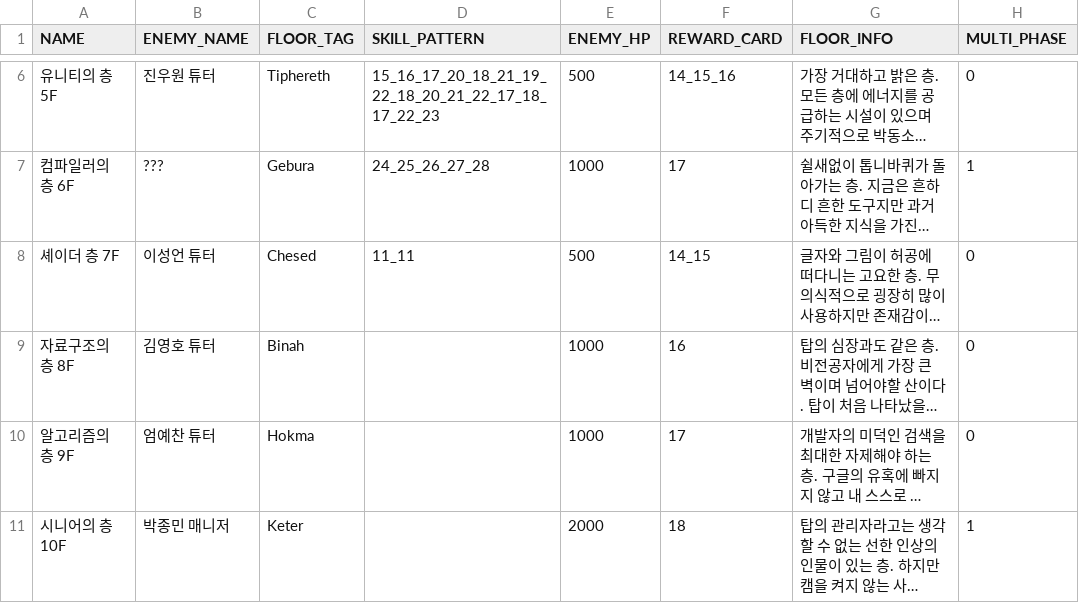
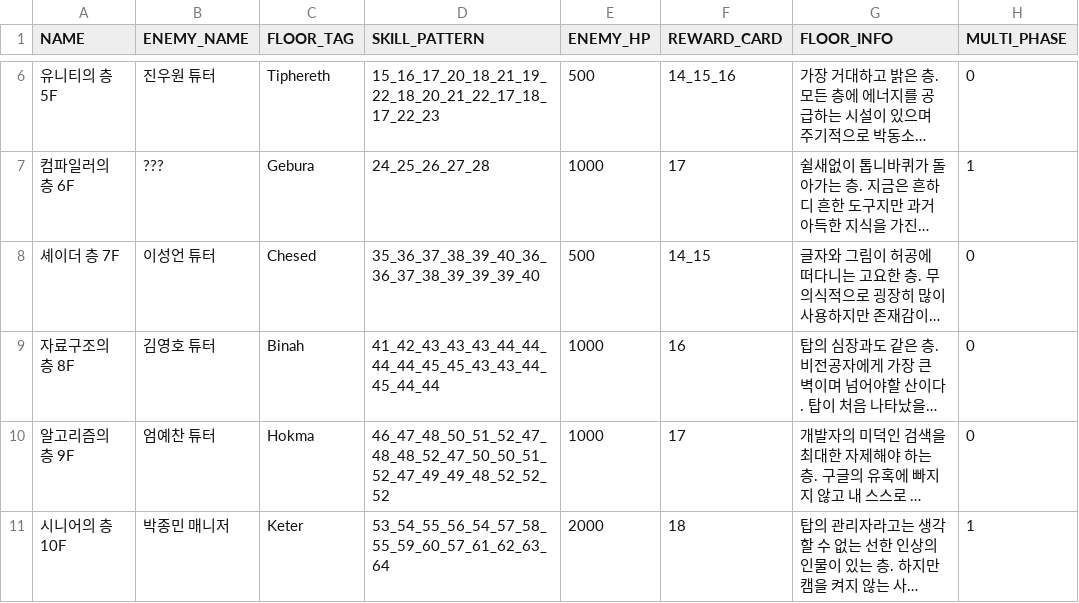
Before and after one commit to DevPota/LibraryOfSparta2, a CSV file: LibraryOfSparta/Data/BattleData.csv, drawn as a sheet; only a part is shown, gaps mark what is left out; long unchanged cells end in …; the diff names each change by its address in the sheet, - before the commit and + after, or states it on an @@ line.

```diff
--- a/LibraryOfSparta/Data/BattleData.csv
+++ b/LibraryOfSparta/Data/BattleData.csv
-D8 (SKILL_PATTERN): 11_11
+D8 (SKILL_PATTERN): 35_36_37_38_39_40_36_36_37_38_39_39_39_40
-D9 (SKILL_PATTERN): (empty)
+D9 (SKILL_PATTERN): 41_42_43_43_43_44_44_44_44_45_45_43_43_44_45_44_44
-D10 (SKILL_PATTERN): (empty)
+D10 (SKILL_PATTERN): 46_47_48_50_51_52_47_48_48_52_47_50_50_51_52_47_49_49_48_52_52_52
-D11 (SKILL_PATTERN): (empty)
+D11 (SKILL_PATTERN): 53_54_55_56_54_57_58_55_59_60_57_61_62_63_64
```
Also changed, not shown: LibraryOfSparta/Data/EnemySkillData.csv, LibraryOfSparta/Data/PlayerBuffData.csv, 20 other files.
